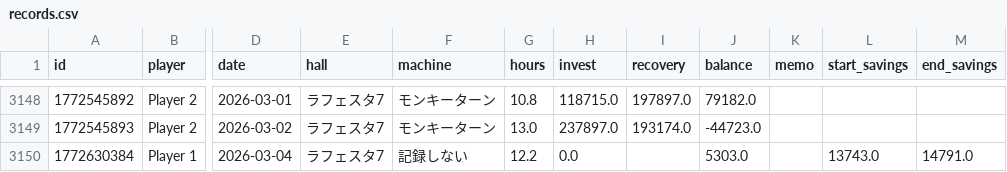
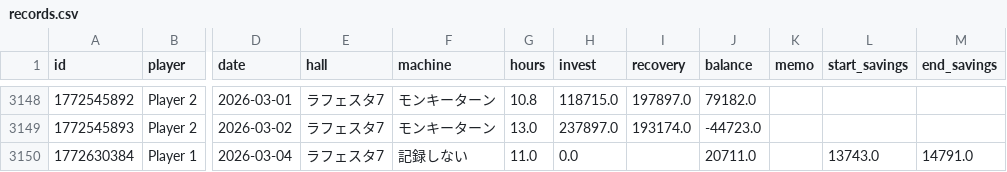
Before and after one commit to nabesaka499-netizen/my-pachinko-ledger, a CSV file: records.csv, drawn as a sheet; only a part is shown, gaps mark what is left out; the diff names each change by its address in the sheet, - before the commit and + after, or states it on an @@ line.

Commit message:
Update records via App 2026-03-04 13:28

```diff
--- a/records.csv
+++ b/records.csv
-G3150 (hours): 12.2
+G3150 (hours): 11.0
-J3150 (balance): 5303.0
+J3150 (balance): 20711.0
```
